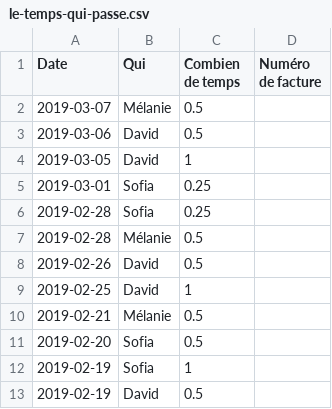
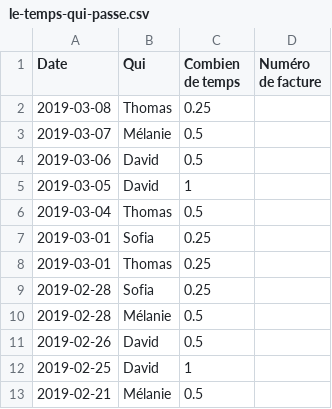
Before and after one commit to phramboise/dataviz-finances-montpellier, a CSV file: docs/le-temps-qui-passe.csv, drawn as a sheet; only a part is shown; the shorter side is filled out with more unchanged rows; the diff names each change by its address in the sheet, - before the commit and + after, or states it on an @@ line.

Commit message:
Update le-temps-qui-passe.csv

```diff
--- a/docs/le-temps-qui-passe.csv
+++ b/docs/le-temps-qui-passe.csv
+row 2: 2019-03-08 | Thomas | 0.25
+row 6: 2019-03-04 | Thomas | 0.5
+row 8: 2019-03-01 | Thomas | 0.25
```
